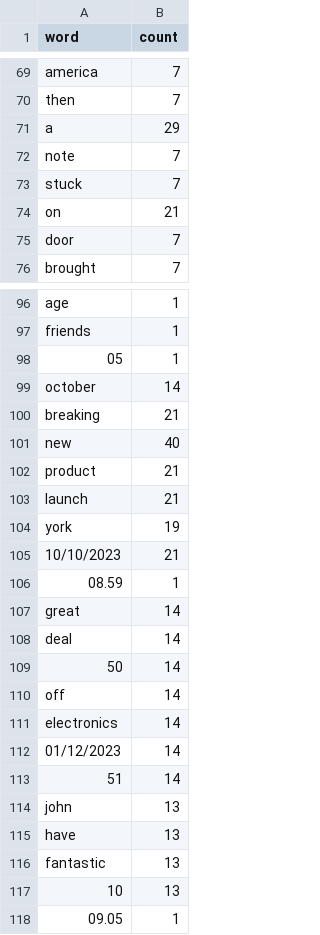
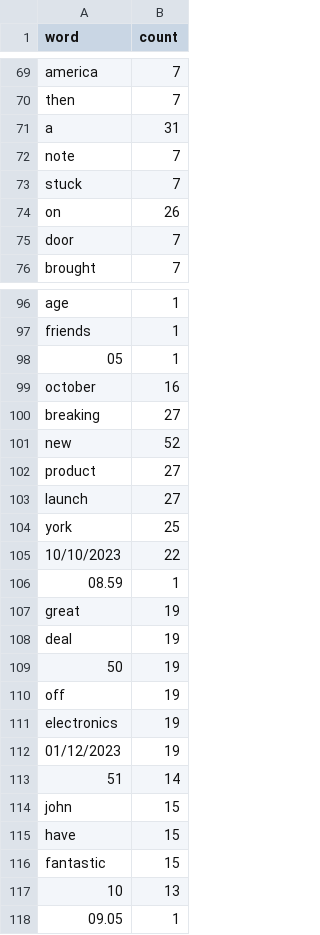
Before and after one commit to 0lhakitura/awesome_python_project, a CSV file: Classes/word_count.csv, drawn as a sheet; only a part is shown, gaps mark what is left out; the diff covers the shown part only.

```diff
--- a/Classes/word_count.csv
+++ b/Classes/word_count.csv
@@ -70,6 +70,6 @@ america,7
 then,7
-a,29
+a,31
 note,7
 stuck,7
-on,21
+on,26
 door,7
@@ -98,20 +98,20 @@ friends,1
 05,1
-october,14
-breaking,21
-new,40
-product,21
-launch,21
-york,19
-10/10/2023,21
+october,16
+breaking,27
+new,52
+product,27
+launch,27
+york,25
+10/10/2023,22
 08.59,1
-great,14
-deal,14
-50,14
-off,14
-electronics,14
-01/12/2023,14
+great,19
+deal,19
+50,19
+off,19
+electronics,19
+01/12/2023,19
 51,14
-john,13
-have,13
-fantastic,13
+john,15
+have,15
+fantastic,15
 10,13
```
Also changed, not shown: 9 added rows and 23 edited cells elsewhere in this file, Classes/letter_statistics.csv, 3 other files.
